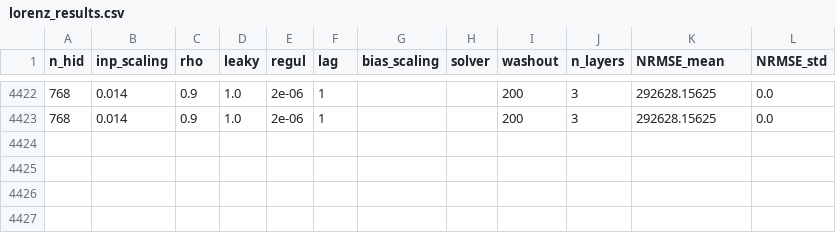
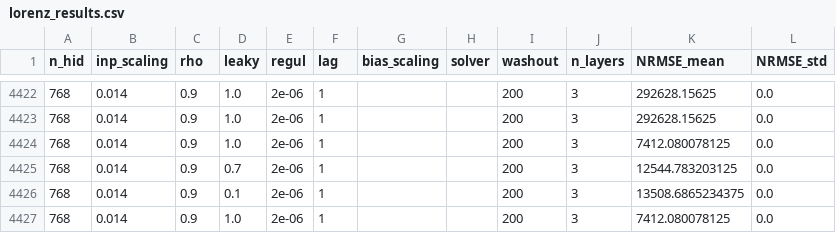
Before and after one commit to MattBerna17/CollaborativeEchoStateNetworks, a CSV file: lorenz attractor/results/lorenz_results.csv, drawn as a sheet; only a part is shown, gaps mark what is left out.

```diff
--- a/lorenz attractor/results/lorenz_results.csv
+++ b/lorenz attractor/results/lorenz_results.csv
@@ -4423 +4423,5 @@ n_hid,inp_scaling,rho,leaky,regul,lag,bias_scaling,solver,washout,n_layers,NRMSE
 768,0.014,0.9,1.0,2e-06,1,,,200,3,292628.15625,0.0
+768,0.014,0.9,1.0,2e-06,1,,,200,3,7412.080078125,0.0
+768,0.014,0.9,0.7,2e-06,1,,,200,3,12544.783203125,0.0
+768,0.014,0.9,0.1,2e-06,1,,,200,3,13508.6865234375,0.0
+768,0.014,0.9,1.0,2e-06,1,,,200,3,7412.080078125,0.0
```
Also changed, not shown: 3 other files.
